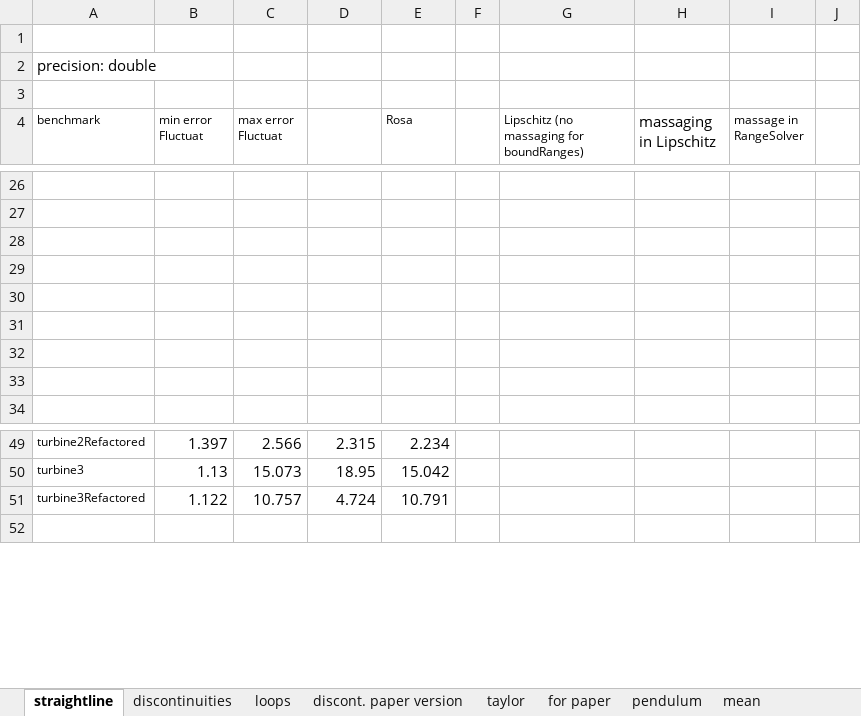
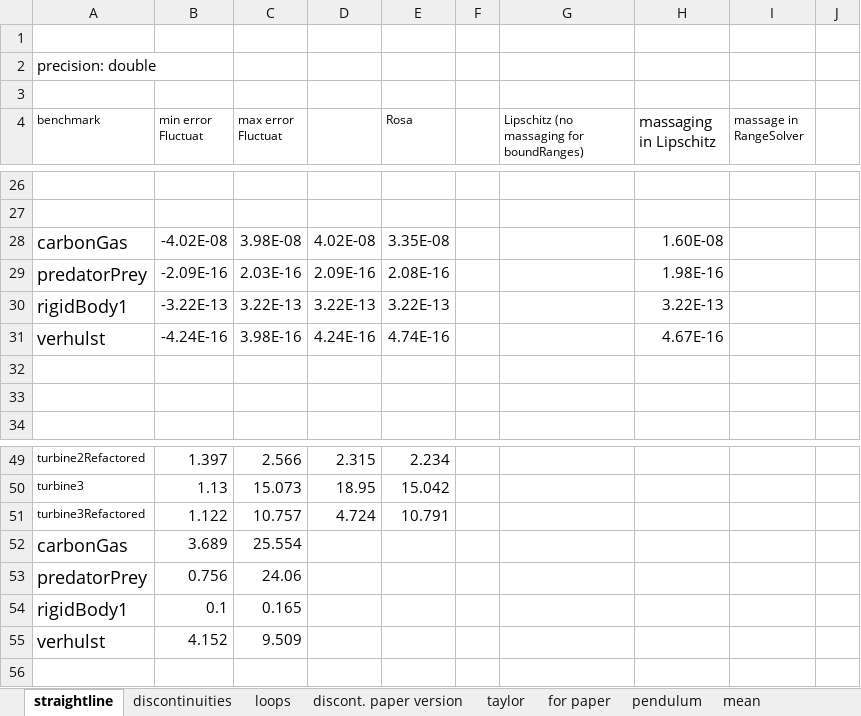
Before and after one commit to omarzd/rosa, an Excel workbook: results/error_propagation.xlsx, sheet straightline, drawn as a sheet; only a part is shown, gaps mark what is left out; values as stored, in another font and other column widths than the file's, no borders; the diff names each change by its address in the sheet, - before the commit and + after, or states it on an @@ line.

Commit message:
...

```diff
--- a/results/error_propagation.xlsx (sheet straightline)
+++ b/results/error_propagation.xlsx (sheet straightline)
-row 28: (empty)
+row 28: carbonGas | -4.02E-08 | 3.98E-08 | 4.02E-08 | 3.35E-08 |  |  | 1.60E-08
-row 29: (empty)
+row 29: predatorPrey | -2.09E-16 | 2.03E-16 | 2.09E-16 | 2.08E-16 |  |  | 1.98E-16
-row 30: (empty)
+row 30: rigidBody1 | -3.22E-13 | 3.22E-13 | 3.22E-13 | 3.22E-13 |  |  | 3.22E-13
-row 31: (empty)
+row 31: verhulst | -4.24E-16 | 3.98E-16 | 4.24E-16 | 4.74E-16 |  |  | 4.67E-16
+row 52: carbonGas | 3.689 | 25.554
+row 53: predatorPrey | 0.756 | 24.06
+row 54: rigidBody1 | 0.1 | 0.165
+row 55: verhulst | 4.152 | 9.509
```
